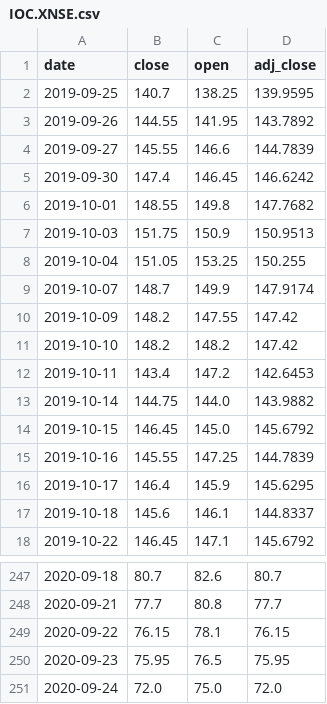
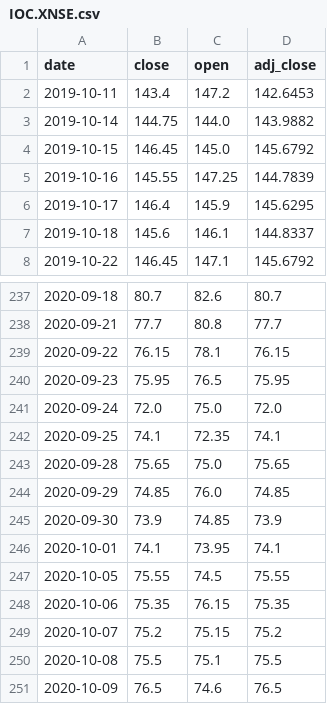
Before and after one commit to moumita-das-7019/StockPredict, a CSV file: data/IOC.XNSE.csv, drawn as a sheet; only a part is shown, gaps mark what is left out.

```diff
--- a/data/IOC.XNSE.csv
+++ b/data/IOC.XNSE.csv
@@ -1,12 +1,2 @@
 date,close,open,adj_close
-2019-09-25,140.7,138.25,139.9595
-2019-09-26,144.55,141.95,143.7892
-2019-09-27,145.55,146.6,144.7839
-2019-09-30,147.4,146.45,146.6242
-2019-10-01,148.55,149.8,147.7682
-2019-10-03,151.75,150.9,150.9513
-2019-10-04,151.05,153.25,150.255
-2019-10-07,148.7,149.9,147.9174
-2019-10-09,148.2,147.55,147.42
-2019-10-10,148.2,148.2,147.42
 2019-10-11,143.4,147.2,142.6453
@@ -251 +241,11 @@ date,close,open,adj_close
 2020-09-24,72.0,75.0,72.0
+2020-09-25,74.1,72.35,74.1
+2020-09-28,75.65,75.0,75.65
+2020-09-29,74.85,76.0,74.85
+2020-09-30,73.9,74.85,73.9
+2020-10-01,74.1,73.95,74.1
+2020-10-05,75.55,74.5,75.55
+2020-10-06,75.35,76.15,75.35
+2020-10-07,75.2,75.15,75.2
+2020-10-08,75.5,75.1,75.5
+2020-10-09,76.5,74.6,76.5
```
Also changed, not shown: data/ABB.XNSE.csv, data/BERGEPAINT.XNSE.csv, 53 other files.
